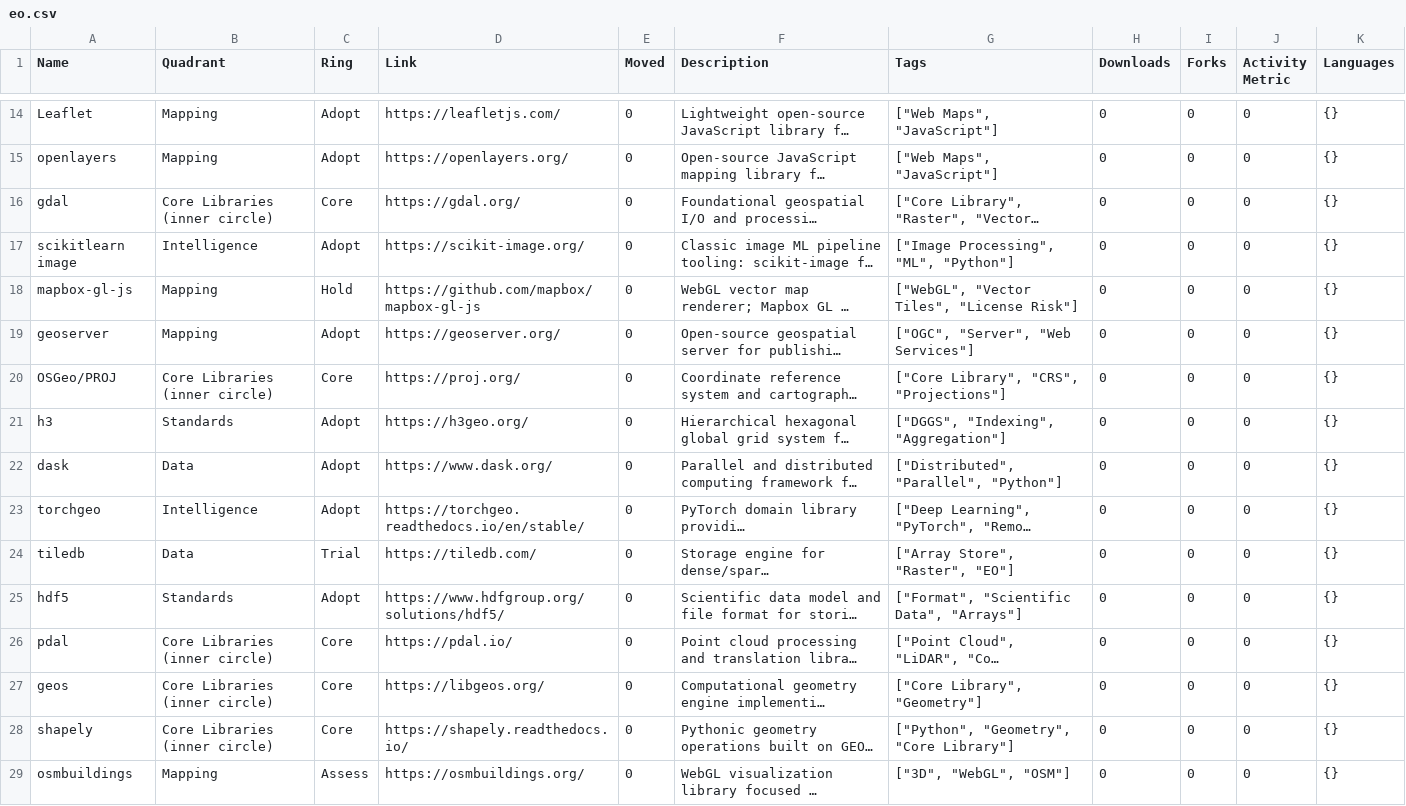
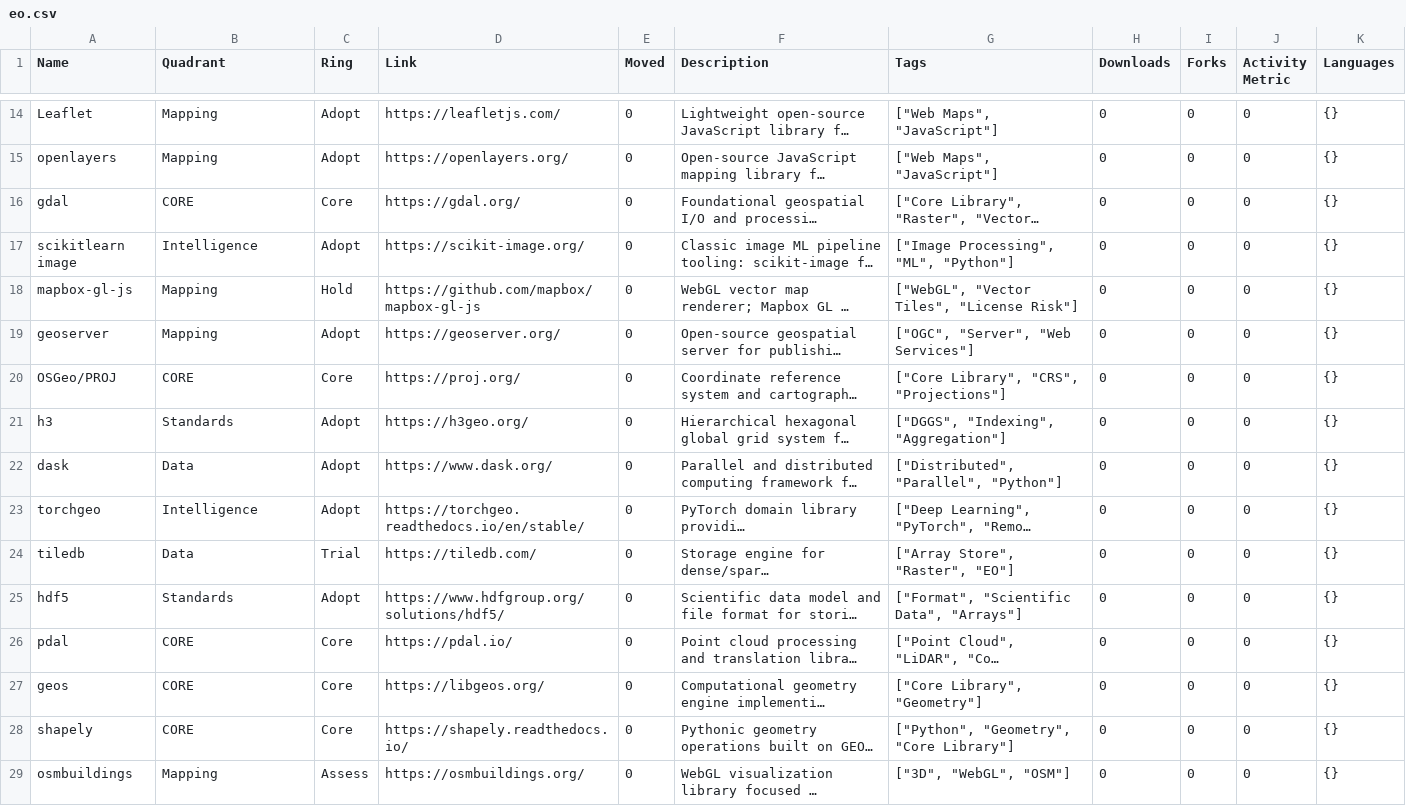
Before and after one commit to sunnydean/space-tech-radar, a CSV file: config/eo.csv, drawn as a sheet; only a part is shown, gaps mark what is left out; long unchanged cells end in …; the diff names each change by its address in the sheet, - before the commit and + after, or states it on an @@ line.

Commit message:
core typo

```diff
--- a/config/eo.csv
+++ b/config/eo.csv
-B16 (Quadrant): Core Libraries (inner circle)
+B16 (Quadrant): CORE
-B20 (Quadrant): Core Libraries (inner circle)
+B20 (Quadrant): CORE
-B26:B28 (Quadrant): Core Libraries (inner circle)
+B26:B28 (Quadrant): CORE
```
